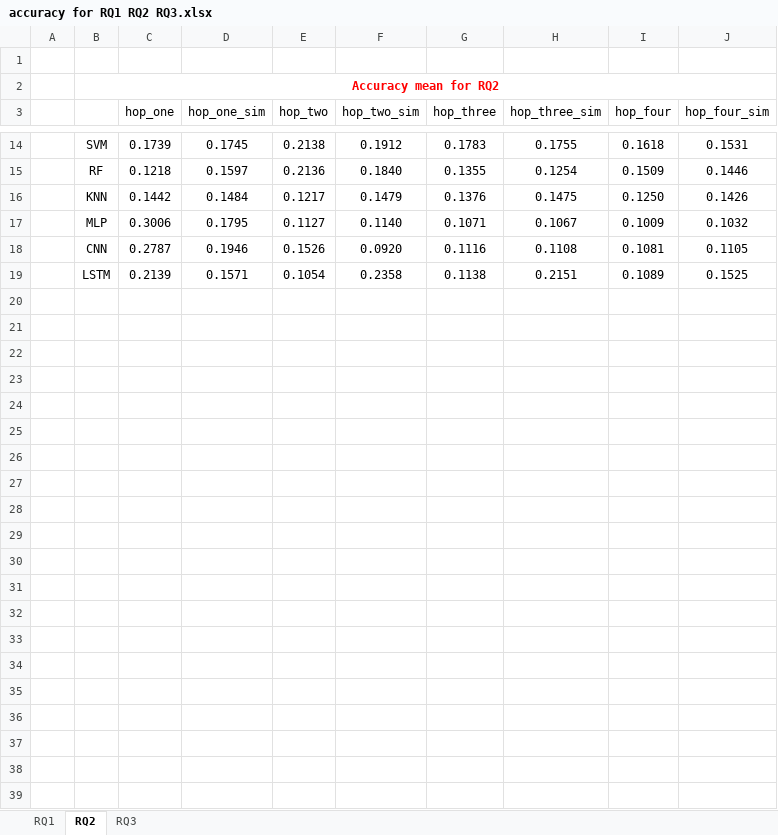
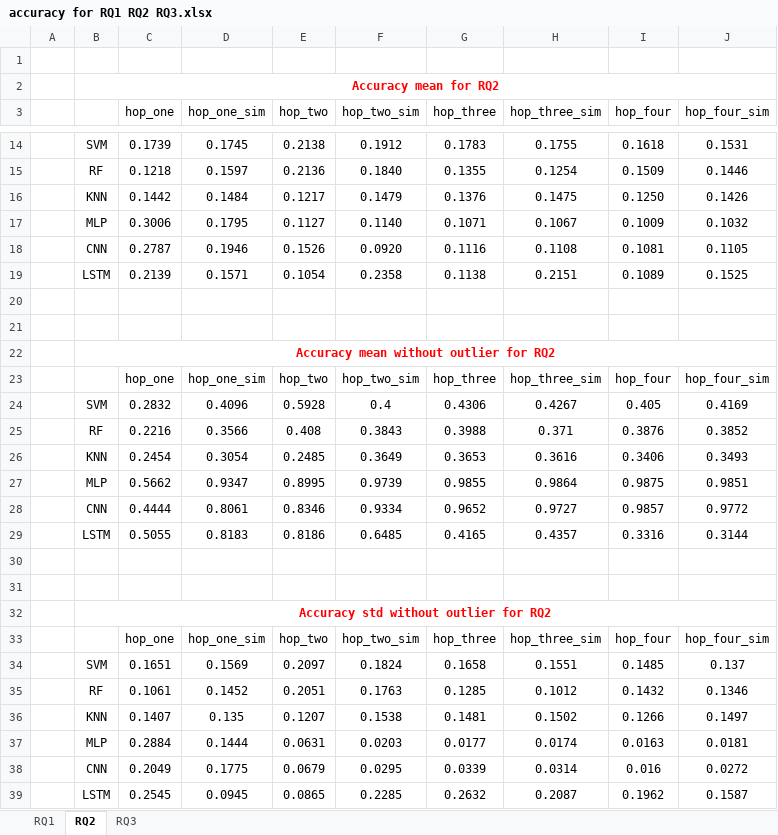
Before and after one commit to qWe1aSd/varPre, an Excel workbook: 3_metrics/accuracy for RQ1 RQ2 RQ3.xlsx, sheet RQ2, drawn as a sheet; only a part is shown, gaps mark what is left out; values as stored, in another font and other column widths than the file's, no borders; the diff names each change by its address in the sheet, - before the commit and + after, or states it on an @@ line.

```diff
--- a/3_metrics/accuracy for RQ1 RQ2 RQ3.xlsx (sheet RQ2)
+++ b/3_metrics/accuracy for RQ1 RQ2 RQ3.xlsx (sheet RQ2)
+row 20: (empty)
+row 21: (empty)
+row 22:  | Accuracy mean without outlier for RQ2
+row 23:  |  | hop_one | hop_one_sim | hop_two | hop_two_sim | hop_three | hop_three_sim | hop_four | hop_four_sim
+row 24:  | SVM | 0.2832 | 0.4096 | 0.5928 | 0.4 | 0.4306 | 0.4267 | 0.405 | 0.4169
+row 25:  | RF | 0.2216 | 0.3566 | 0.408 | 0.3843 | 0.3988 | 0.371 | 0.3876 | 0.3852
+row 26:  | KNN | 0.2454 | 0.3054 | 0.2485 | 0.3649 | 0.3653 | 0.3616 | 0.3406 | 0.3493
+row 27:  | MLP | 0.5662 | 0.9347 | 0.8995 | 0.9739 | 0.9855 | 0.9864 | 0.9875 | 0.9851
+row 28:  | CNN | 0.4444 | 0.8061 | 0.8346 | 0.9334 | 0.9652 | 0.9727 | 0.9857 | 0.9772
+row 29:  | LSTM | 0.5055 | 0.8183 | 0.8186 | 0.6485 | 0.4165 | 0.4357 | 0.3316 | 0.3144
+row 30: (empty)
+row 31: (empty)
+row 32:  | Accuracy std without outlier for RQ2
+row 33:  |  | hop_one | hop_one_sim | hop_two | hop_two_sim | hop_three | hop_three_sim | hop_four | hop_four_sim
+row 34:  | SVM | 0.1651 | 0.1569 | 0.2097 | 0.1824 | 0.1658 | 0.1551 | 0.1485 | 0.137
+row 35:  | RF | 0.1061 | 0.1452 | 0.2051 | 0.1763 | 0.1285 | 0.1012 | 0.1432 | 0.1346
+row 36:  | KNN | 0.1407 | 0.135 | 0.1207 | 0.1538 | 0.1481 | 0.1502 | 0.1266 | 0.1497
+row 37:  | MLP | 0.2884 | 0.1444 | 0.0631 | 0.0203 | 0.0177 | 0.0174 | 0.0163 | 0.0181
+row 38:  | CNN | 0.2049 | 0.1775 | 0.0679 | 0.0295 | 0.0339 | 0.0314 | 0.016 | 0.0272
+row 39:  | LSTM | 0.2545 | 0.0945 | 0.0865 | 0.2285 | 0.2632 | 0.2087 | 0.1962 | 0.1587
```
Also changed, not shown: sheet RQ1, sheet RQ3, 3_metrics/f1 value for RQ1 RQ2 RQ3.xlsx, 3_metrics/precision for RQ1 RQ2 RQ3.xlsx, 2 other files.
